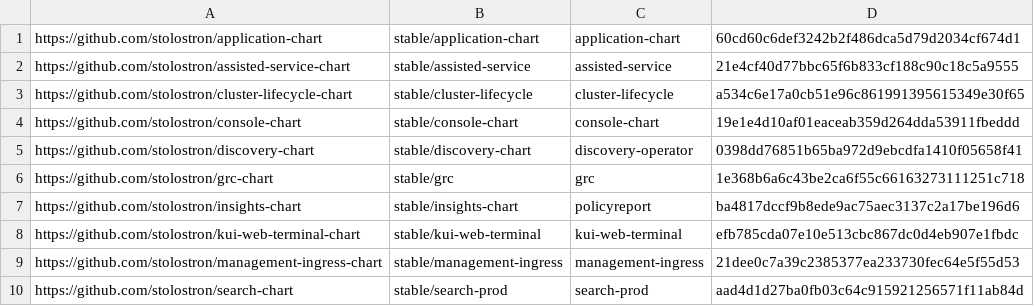
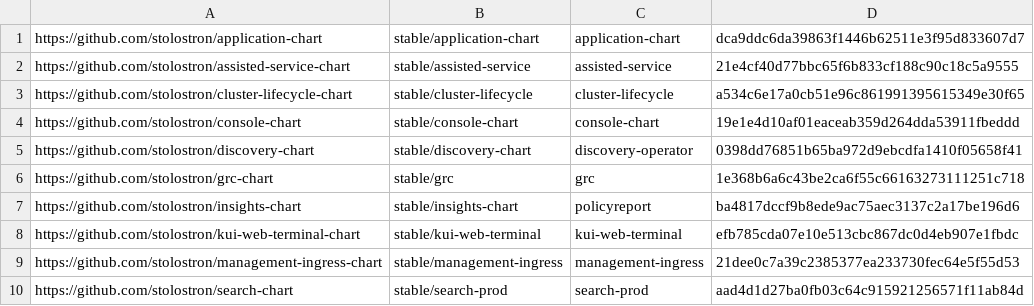
Before and after one commit to stolostron/multiclusterhub-repo, a CSV file: currentSHAs.csv, drawn as a sheet.

```diff
--- a/currentSHAs.csv
+++ b/currentSHAs.csv
@@ -1,2 +1,2 @@
-https://github.com/stolostron/application-chart,stable/application-chart,application-chart,60cd60c6def3242b2f486dca5d79d2034cf674d1
+https://github.com/stolostron/application-chart,stable/application-chart,application-chart,dca9ddc6da39863f1446b62511e3f95d833607d7
 https://github.com/stolostron/assisted-service-chart,stable/assisted-service,assisted-service,21e4cf40d77bbc65f6b833cf188c90c18c5a9555
```
Also changed, not shown: 1 other file.
